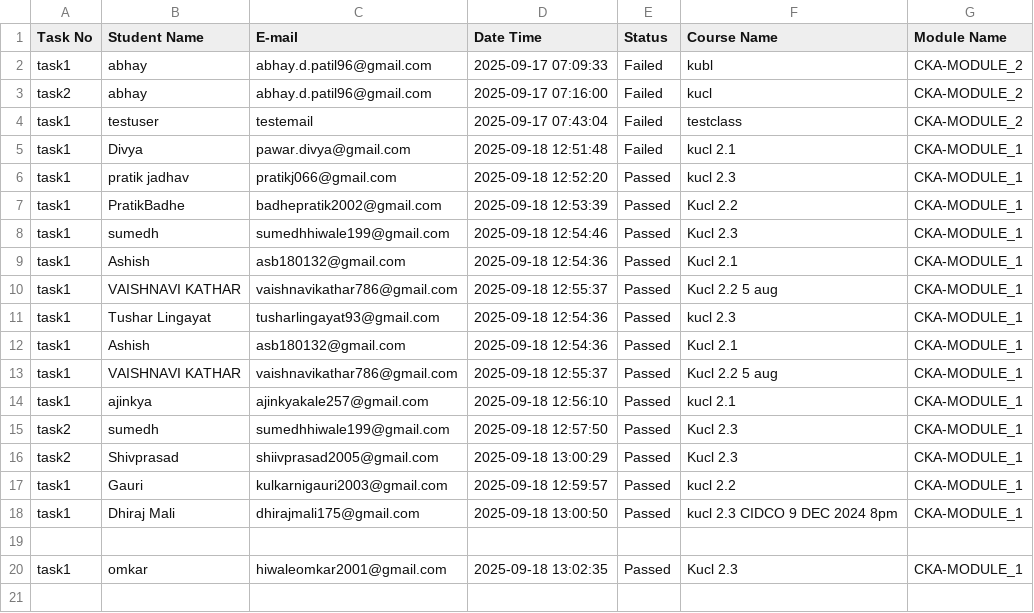
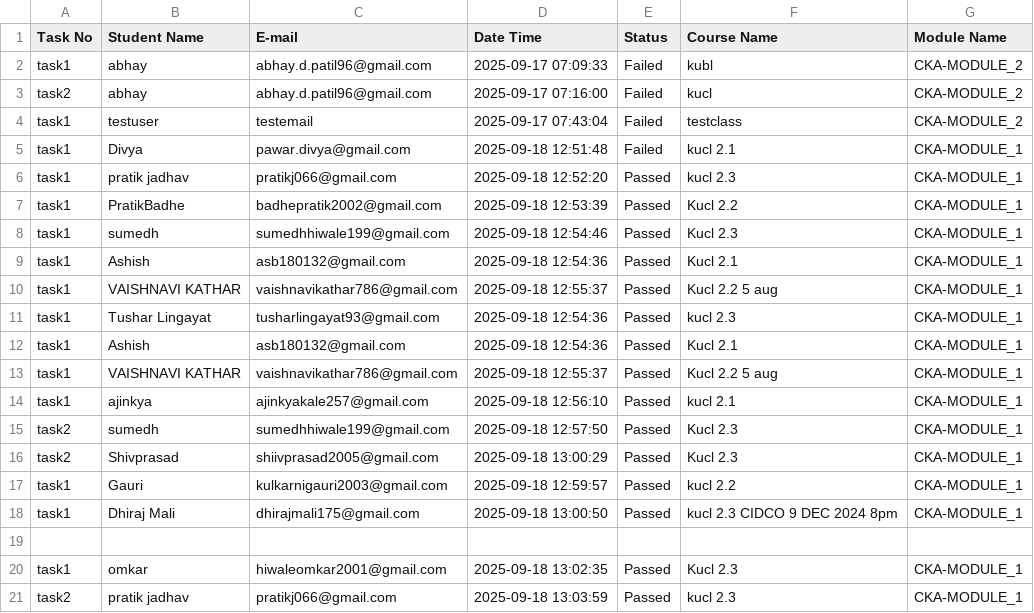
Before and after one commit to abhay-dandge/task-submission-records, a CSV file: task_status.csv, drawn as a sheet.

Commit message:
Task task2 completed by pratik jadhav on 2025-09-18 13:03:59

```diff
--- a/task_status.csv
+++ b/task_status.csv
@@ -20 +20,2 @@ task1,Dhiraj Mali,dhirajmali175@gmail.com,2025-09-18 13:00:50,Passed,kucl 2.3 CI
 task1,omkar,hiwaleomkar2001@gmail.com,2025-09-18 13:02:35,Passed,Kucl 2.3,CKA-MODULE_1
+task2,pratik jadhav,pratikj066@gmail.com,2025-09-18 13:03:59,Passed,kucl 2.3,CKA-MODULE_1
```
